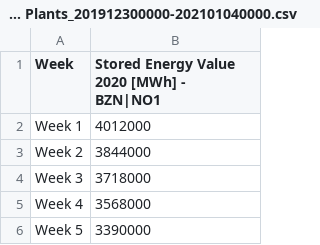
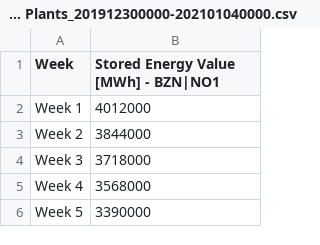
Before and after one commit to HIOF-Bachelor-Project-Group-7/Time-series-energy-price-prediction-bidding-zone-N01, a CSV file: datasets/water_level/NO1_2020_Water Reservoirs and Hydro Storage Plants_201912300000-202101040000.csv, drawn as a sheet; only a part is shown.

```diff
--- a/datasets/water_level/NO1_2020_Water Reservoirs and Hydro Storage Plants_201912300000-202101040000.csv
+++ b/datasets/water_level/NO1_2020_Water Reservoirs and Hydro Storage Plants_201912300000-202101040000.csv
@@ -1,2 +1,2 @@
-"Week","Stored Energy Value 2020 [MWh] - BZN|NO1"
+"Week",Stored Energy Value [MWh] - BZN|NO1
 "Week 1","4012000"
```
Also changed, not shown: datasets/water_level/NO1_2019_Water Reservoirs and Hydro Storage Plants_201812310000-201912300000.csv, datasets/water_level/NO2_2019_Water Reservoirs and Hydro Storage Plants_201812310000-201912300000.csv, 9 other files.
